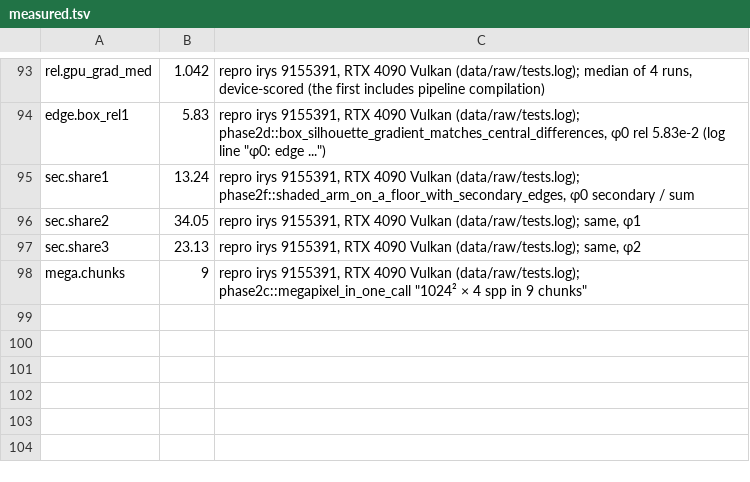
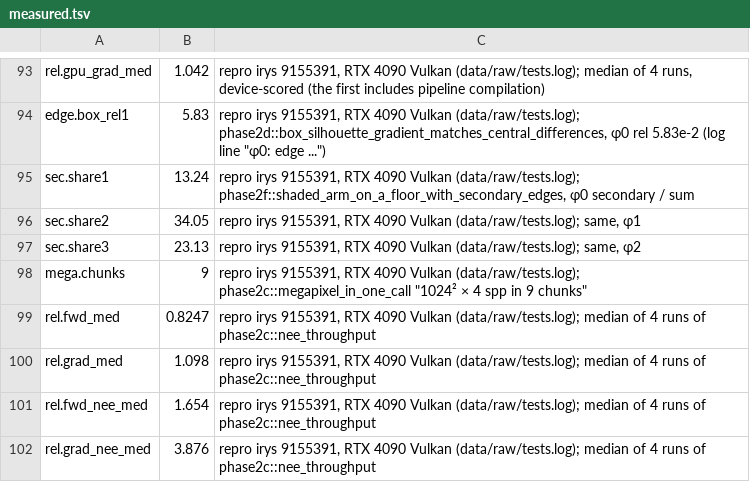
Before and after one commit to muni-works/muni, a TSV file: paper/irys/data/measured.tsv, drawn as a sheet; only a part is shown, gaps mark what is left out.

```diff
--- a/paper/irys/data/measured.tsv
+++ b/paper/irys/data/measured.tsv
@@ -98 +98,5 @@ sec.share3	23.13	repro irys 9155391, RTX 4090 Vulkan (data/raw/tests.log); same,
 mega.chunks	9	repro irys 9155391, RTX 4090 Vulkan (data/raw/tests.log); phase2c::megapixel_in_one_call "1024² × 4 spp in 9 chunks"
+rel.fwd_med	0.8247	repro irys 9155391, RTX 4090 Vulkan (data/raw/tests.log); median of 4 runs of phase2c::nee_throughput
+rel.grad_med	1.098	repro irys 9155391, RTX 4090 Vulkan (data/raw/tests.log); median of 4 runs of phase2c::nee_throughput
+rel.fwd_nee_med	1.654	repro irys 9155391, RTX 4090 Vulkan (data/raw/tests.log); median of 4 runs of phase2c::nee_throughput
+rel.grad_nee_med	3.876	repro irys 9155391, RTX 4090 Vulkan (data/raw/tests.log); median of 4 runs of phase2c::nee_throughput
```
Also changed, not shown: paper/irys/data/env.tsv, 3 other files.
